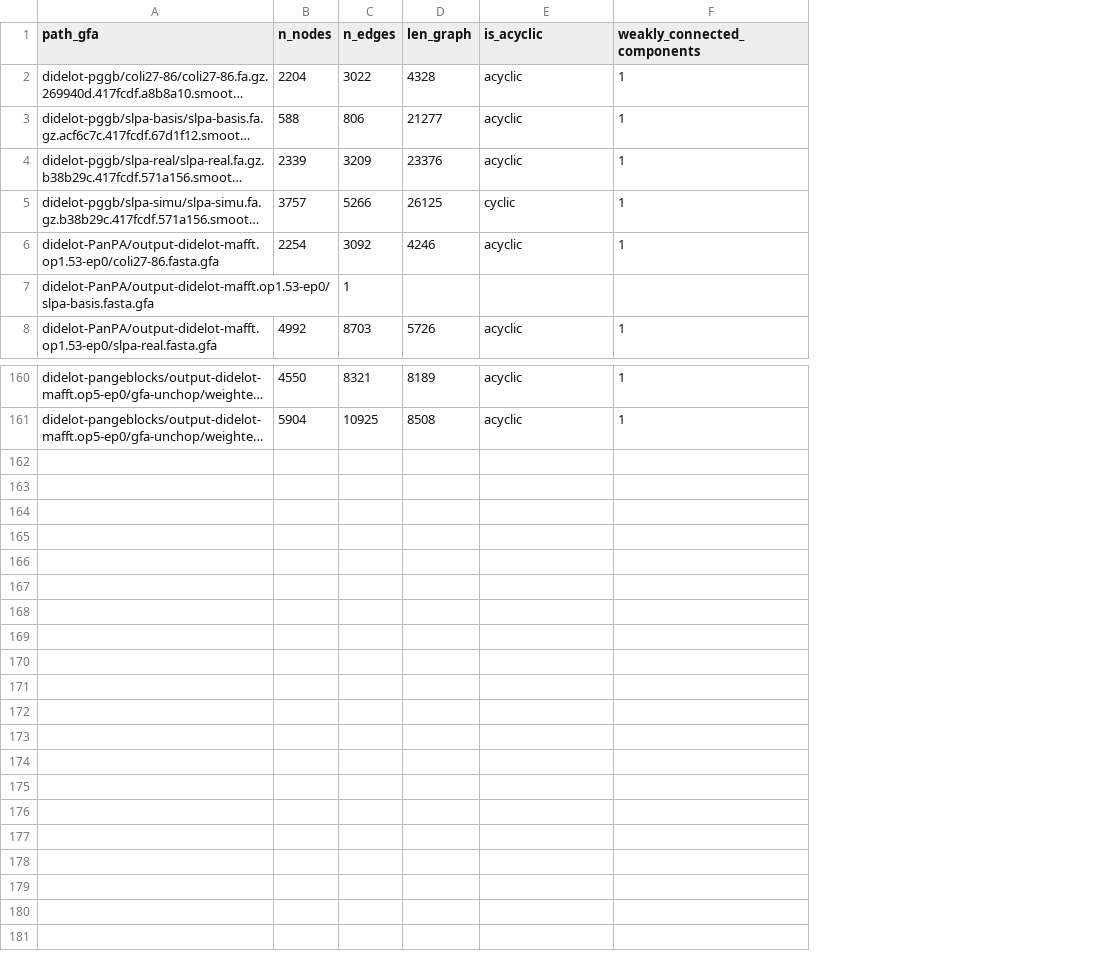
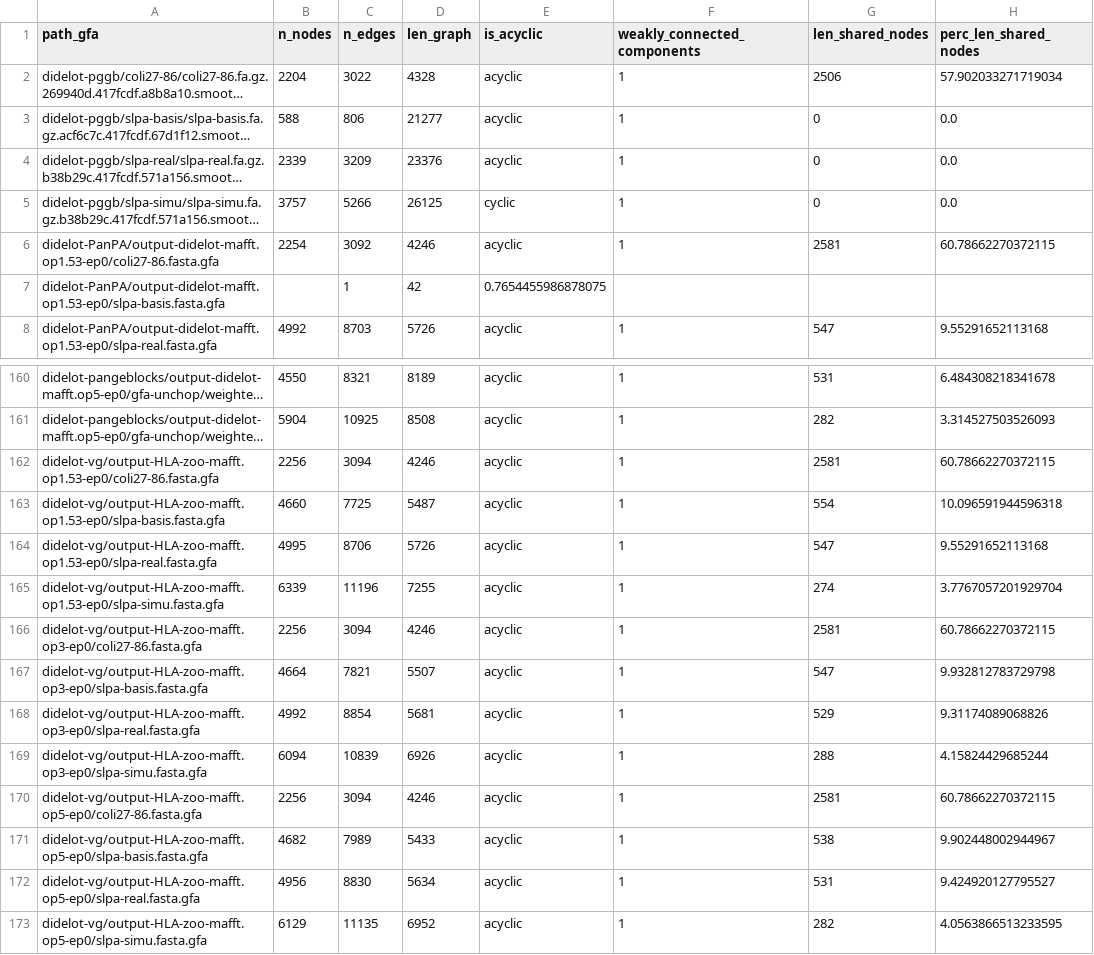
Before and after one commit to AlgoLab/pangeblocks-experiments, a CSV file: notebooks/didelot-stats.gfa.csv, drawn as a sheet; only a part is shown, gaps mark what is left out; long unchanged cells end in …; the diff names each change by its address in the sheet, - before the commit and + after, or states it on an @@ line.

Commit message:
rules to generate graphs with vg from an MSA

```diff
--- a/notebooks/didelot-stats.gfa.csv
+++ b/notebooks/didelot-stats.gfa.csv
+column G (len_shared_nodes), rows 2-8: 2506 | 0 | 0 | 0 | 2581 |  | 547; rows 160-161: 531 | 282
+column H (perc_len_shared_nodes), rows 2-8: 57.902033271719034 | 0.0 | 0.0 | 0.0 | 60.78662270372115 |  | 9.55291652113168; rows 160-161: 6.484308218341678 | 3.314527503526093
-D7 (len_graph): (empty)
+D7 (len_graph): 42
-E7 (is_acyclic): (empty)
+E7 (is_acyclic): 0.7654455986878075
+row 162: didelot-vg/output-HLA-zoo-mafft.op1.53-ep0/coli27-86.fasta.gfa | 2256 | 3094 | 4246 | acyclic | 1 | 2581 | 60.78662270372115
+row 163: didelot-vg/output-HLA-zoo-mafft.op1.53-ep0/slpa-basis.fasta.gfa | 4660 | 7725 | 5487 | acyclic | 1 | 554 | 10.096591944596318
+row 164: didelot-vg/output-HLA-zoo-mafft.op1.53-ep0/slpa-real.fasta.gfa | 4995 | 8706 | 5726 | acyclic | 1 | 547 | 9.55291652113168
+row 165: didelot-vg/output-HLA-zoo-mafft.op1.53-ep0/slpa-simu.fasta.gfa | 6339 | 11196 | 7255 | acyclic | 1 | 274 | 3.7767057201929704
+row 166: didelot-vg/output-HLA-zoo-mafft.op3-ep0/coli27-86.fasta.gfa | 2256 | 3094 | 4246 | acyclic | 1 | 2581 | 60.78662270372115
+row 167: didelot-vg/output-HLA-zoo-mafft.op3-ep0/slpa-basis.fasta.gfa | 4664 | 7821 | 5507 | acyclic | 1 | 547 | 9.932812783729798
+row 168: didelot-vg/output-HLA-zoo-mafft.op3-ep0/slpa-real.fasta.gfa | 4992 | 8854 | 5681 | acyclic | 1 | 529 | 9.31174089068826
+row 169: didelot-vg/output-HLA-zoo-mafft.op3-ep0/slpa-simu.fasta.gfa | 6094 | 10839 | 6926 | acyclic | 1 | 288 | 4.15824429685244
+row 170: didelot-vg/output-HLA-zoo-mafft.op5-ep0/coli27-86.fasta.gfa | 2256 | 3094 | 4246 | acyclic | 1 | 2581 | 60.78662270372115
+row 171: didelot-vg/output-HLA-zoo-mafft.op5-ep0/slpa-basis.fasta.gfa | 4682 | 7989 | 5433 | acyclic | 1 | 538 | 9.902448002944967
+row 172: didelot-vg/output-HLA-zoo-mafft.op5-ep0/slpa-real.fasta.gfa | 4956 | 8830 | 5634 | acyclic | 1 | 531 | 9.424920127795527
+row 173: didelot-vg/output-HLA-zoo-mafft.op5-ep0/slpa-simu.fasta.gfa | 6129 | 11135 | 6952 | acyclic | 1 | 282 | 4.0563866513233595
```
Also changed, not shown: notebooks/HLA-zoo-gfa.top3.criteria-min-len_graph.csv, notebooks/didelot-gfa.top3.criteria-min-len_graph.csv, 15 other files.
